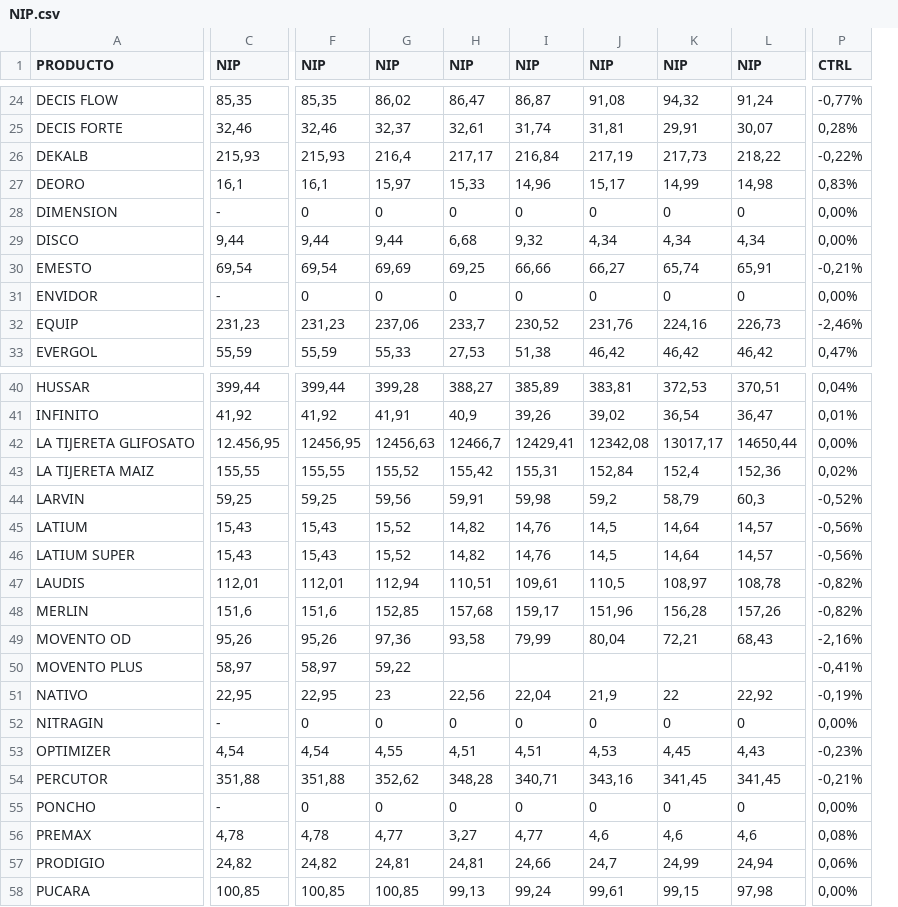
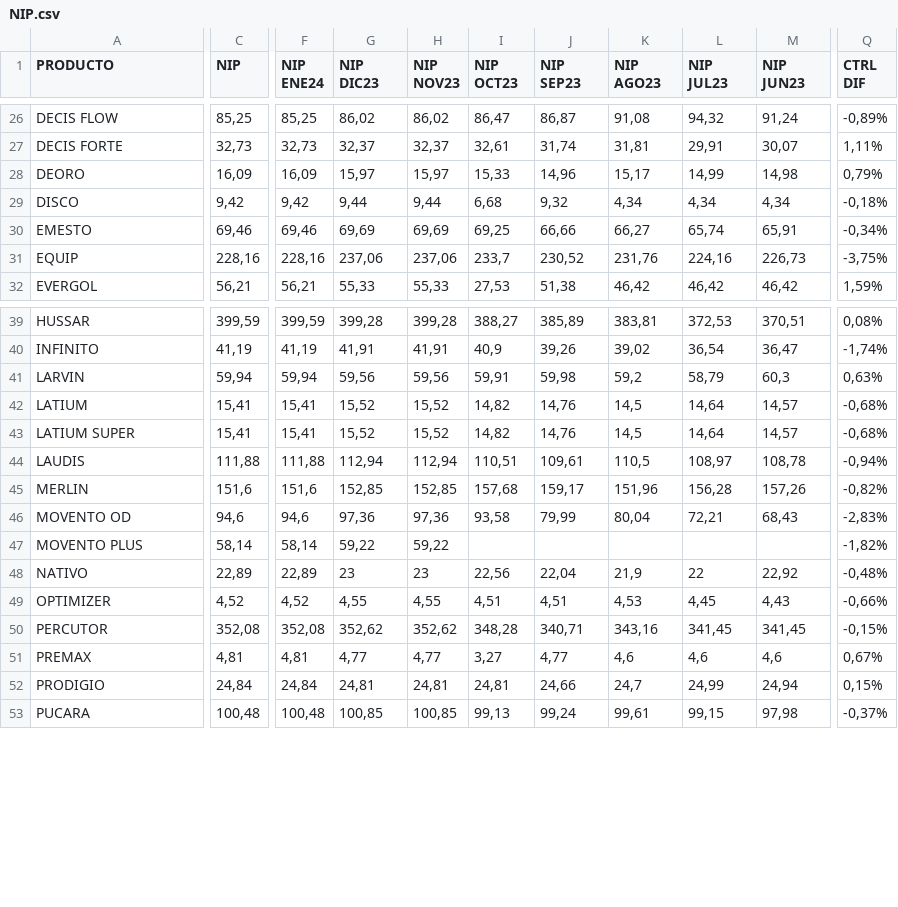
Before and after one commit to EliasIchi/VNGLOBAL, a CSV file: NIP.csv, drawn as a sheet; only a part is shown, gaps mark what is left out; removed rows and columns are numbered as before the commit, all else as after; ↵ is a line break in a cell; the diff covers the shown part only; the diff names each change by its address in the sheet, - before the commit and + after, or states it on an @@ line.

```diff
--- a/NIP.csv
+++ b/NIP.csv
-column C (NIP), rows 24-25: 85,35 | 32,46; row 27: 16,1; rows 29-30: 9,44 | 69,54; rows 32-33: 231,23 | 55,59; rows 40-41: 399,44 | 41,92; rows 44-51: 59,25 | 15,43 | 15,43 | 112,01 | 151,6 | 95,26 | 58,97 | 22,95; rows 53-54: 4,54 | 351,88; rows 56-58: 4,78 | 24,82 | 100,85
+column C (NIP), rows 26-32: 85,25 | 32,73 | 16,09 | 9,42 | 69,46 | 228,16 | 56,21; rows 39-53: 399,59 | 41,19 | 59,94 | 15,41 | 15,41 | 111,88 | 151,6 | 94,6 | 58,14 | 22,89 | 4,52 | 352,08 | 4,81 | 24,84 | 100,48
-column F (NIP), rows 24-25: 85,35 | 32,46; row 27: 16,1; rows 29-30: 9,44 | 69,54; rows 32-33: 231,23 | 55,59; rows 40-41: 399,44 | 41,92; rows 44-51: 59,25 | 15,43 | 15,43 | 112,01 | 151,6 | 95,26 | 58,97 | 22,95; rows 53-54: 4,54 | 351,88; rows 56-58: 4,78 | 24,82 | 100,85
+column F (NIP ENE24), rows 26-32: 85,25 | 32,73 | 16,09 | 9,42 | 69,46 | 228,16 | 56,21; rows 39-53: 399,59 | 41,19 | 59,94 | 15,41 | 15,41 | 111,88 | 151,6 | 94,6 | 58,14 | 22,89 | 4,52 | 352,08 | 4,81 | 24,84 | 100,48
+column H (NIP NOV23), rows 26-32: 86,02 | 32,37 | 15,97 | 9,44 | 69,69 | 237,06 | 55,33; rows 39-53: 399,28 | 41,91 | 59,56 | 15,52 | 15,52 | 112,94 | 152,85 | 97,36 | 59,22 | 23 | 4,55 | 352,62 | 4,77 | 24,81 | 100,85
-column P (CTRL), rows 24-25: -0,77% | 0,28%; row 27: 0,83%; rows 29-30: 0,00% | -0,21%; rows 32-33: -2,46% | 0,47%; rows 40-41: 0,04% | 0,01%; rows 44-51: -0,52% | -0,56% | -0,56% | -0,82% | -0,82% | -2,16% | -0,41% | -0,19%; rows 53-54: -0,23% | -0,21%; rows 56-58: 0,08% | 0,06% | 0,00%
+column Q (CTRL DIF), rows 26-32: -0,89% | 1,11% | 0,79% | -0,18% | -0,34% | -3,75% | 1,59%; rows 39-53: 0,08% | -1,74% | 0,63% | -0,68% | -0,68% | -0,94% | -0,82% | -2,83% | -1,82% | -0,48% | -0,66% | -0,15% | 0,67% | 0,15% | -0,37%
-G1: NIP
+G1: NIP ↵ DIC23
-I1: NIP
+I1: NIP ↵ OCT23
-J1: NIP
+J1: NIP ↵ SEP23
-K1: NIP
+K1: NIP ↵ AGO23
-L1: NIP
+L1: NIP ↵ JUL23
-M1: NIP
+M1: NIP ↵ JUN23
@@ row 26 moved to row 2: DEKALB @@
@@ row 28 moved to row 68: DIMENSION @@
@@ row 31 moved to row 64: ENVIDOR @@
@@ row 42 moved to row 5: LA TIJERETA GLIFOSATO @@
@@ row 43 moved to row 3: LA TIJERETA MAIZ @@
@@ row 52 moved to row 67: NITRAGIN @@
@@ row 55 moved to row 65: PONCHO @@
```
Also changed, not shown: 1 added row, 1 removed row, 2 moved rows and 6 edited cells elsewhere in this file.
